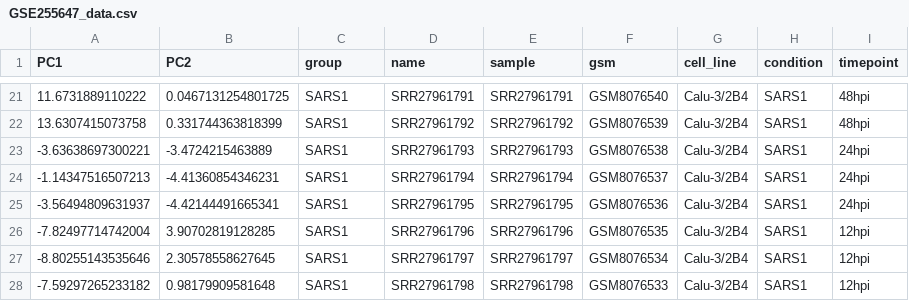
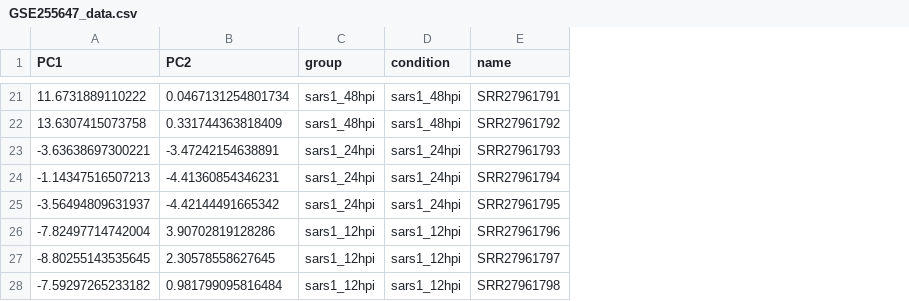
Before and after one commit to bigbiolab/covid19-viral-entry-innate-immunity, a CSV file: outputs/PCA/data/GSE255647_data.csv, drawn as a sheet; only a part is shown, gaps mark what is left out; removed rows and columns are numbered as before the commit, all else as after; the diff covers the shown part only; the diff names each change by its address in the sheet, - before the commit and + after, or states it on an @@ line.

```diff
--- a/outputs/PCA/data/GSE255647_data.csv
+++ b/outputs/PCA/data/GSE255647_data.csv
+column D (condition), rows 21-28: sars1_48hpi | sars1_48hpi | sars1_24hpi | sars1_24hpi | sars1_24hpi | sars1_12hpi | sars1_12hpi | sars1_12hpi
-column E (sample), rows 21-28: SRR27961791 | SRR27961792 | SRR27961793 | SRR27961794 | SRR27961795 | SRR27961796 | SRR27961797 | SRR27961798
-column F (gsm), rows 21-28: GSM8076540 | GSM8076539 | GSM8076538 | GSM8076537 | GSM8076536 | GSM8076535 | GSM8076534 | GSM8076533
-column G (cell_line), rows 21-28: all Calu-3/2B4
-column H (condition), rows 21-28: all SARS1
-column I (timepoint), rows 21-28: 48hpi | 48hpi | 24hpi | 24hpi | 24hpi | 12hpi | 12hpi | 12hpi
-B21 (PC2): 0.0467131254801725
+B21 (PC2): 0.0467131254801734
-C21:C22 (group): SARS1
+C21:C22 (group): sars1_48hpi
-B22 (PC2): 0.331744363818399
+B22 (PC2): 0.331744363818409
-B23 (PC2): -3.4724215463889
+B23 (PC2): -3.47242154638891
-C23:C25 (group): SARS1
+C23:C25 (group): sars1_24hpi
-B25 (PC2): -4.42144491665341
+B25 (PC2): -4.42144491665342
-B26 (PC2): 3.90702819128285
+B26 (PC2): 3.90702819128286
-C26:C28 (group): SARS1
+C26:C28 (group): sars1_12hpi
-A27 (PC1): -8.80255143535646
+A27 (PC1): -8.80255143535645
-B28 (PC2): 0.98179909581648
+B28 (PC2): 0.981799095816484
```
Also changed, not shown: 6 added rows, 6 removed rows and 21 edited cells elsewhere in this file, outputs/PCA/data/GSE207923_data.csv, outputs/PCA/data/GSE275240_data.csv, 32 other files.
